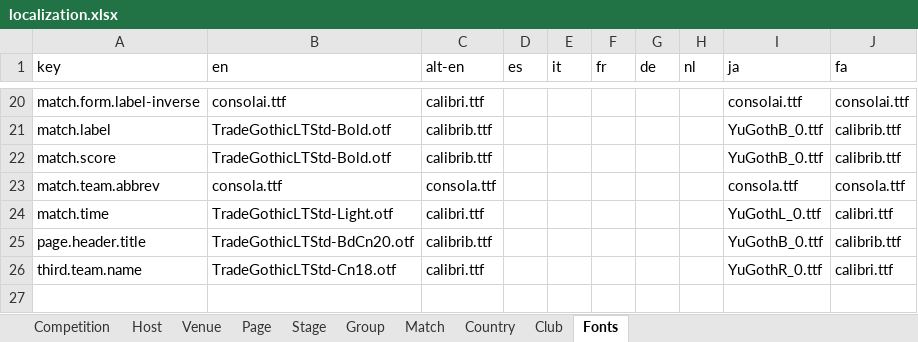
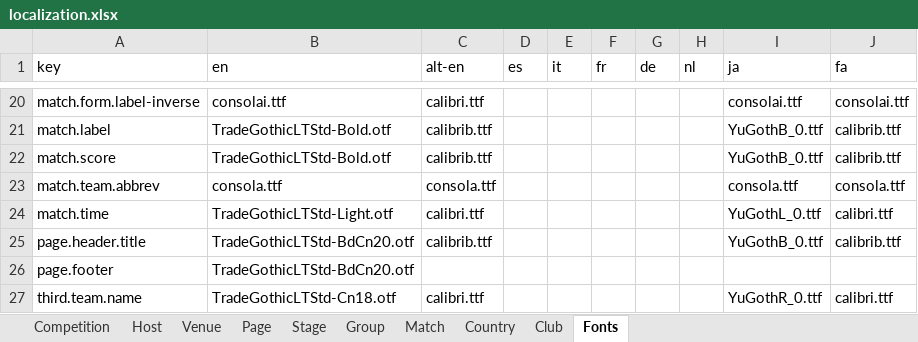
Before and after one commit to bruceoberg/soccer-tourney-poster, an Excel workbook: src/stp/database/localization.xlsx, sheet Fonts, drawn as a sheet; only a part is shown, gaps mark what is left out; values as stored, in another font and other column widths than the file's, no borders; table styles not drawn; the diff names each change by its address in the sheet, - before the commit and + after, or states it on an @@ line.

Commit message:
better footer

```diff
--- a/src/stp/database/localization.xlsx (sheet Fonts)
+++ b/src/stp/database/localization.xlsx (sheet Fonts)
+row 26: page.footer | TradeGothicLTStd-BdCn20.otf
```
Also changed, not shown: 1 other file.
